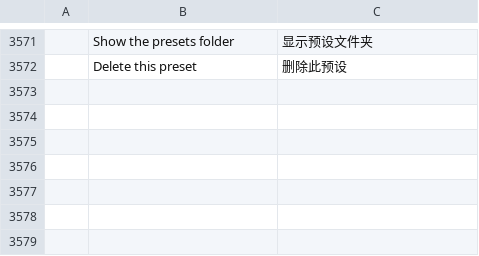
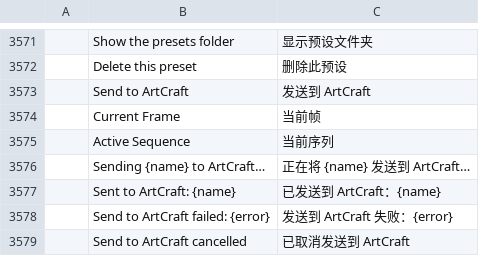
Before and after one commit to reefbreak/craft-suite, a TSV file: filmcraft/crates/ui-egui/src/i18n/zh-cn.tsv, drawn as a sheet; only a part is shown, gaps mark what is left out; the diff names each change by its address in the sheet, - before the commit and + after, or states it on an @@ line.

```diff
--- a/filmcraft/crates/ui-egui/src/i18n/zh-cn.tsv
+++ b/filmcraft/crates/ui-egui/src/i18n/zh-cn.tsv
+row 3573:  | Send to ArtCraft | 发送到 ArtCraft
+row 3574:  | Current Frame | 当前帧
+row 3575:  | Active Sequence | 当前序列
+row 3576:  | Sending {name} to ArtCraft… | 正在将 {name} 发送到 ArtCraft…
+row 3577:  | Sent to ArtCraft: {name} | 已发送到 ArtCraft：{name}
+row 3578:  | Send to ArtCraft failed: {error} | 发送到 ArtCraft 失败：{error}
+row 3579:  | Send to ArtCraft cancelled | 已取消发送到 ArtCraft
```
Also changed, not shown: filmcraft/crates/ui-egui/src/i18n/es.tsv, filmcraft/crates/ui-egui/src/i18n/fr.tsv, 13 other files.
